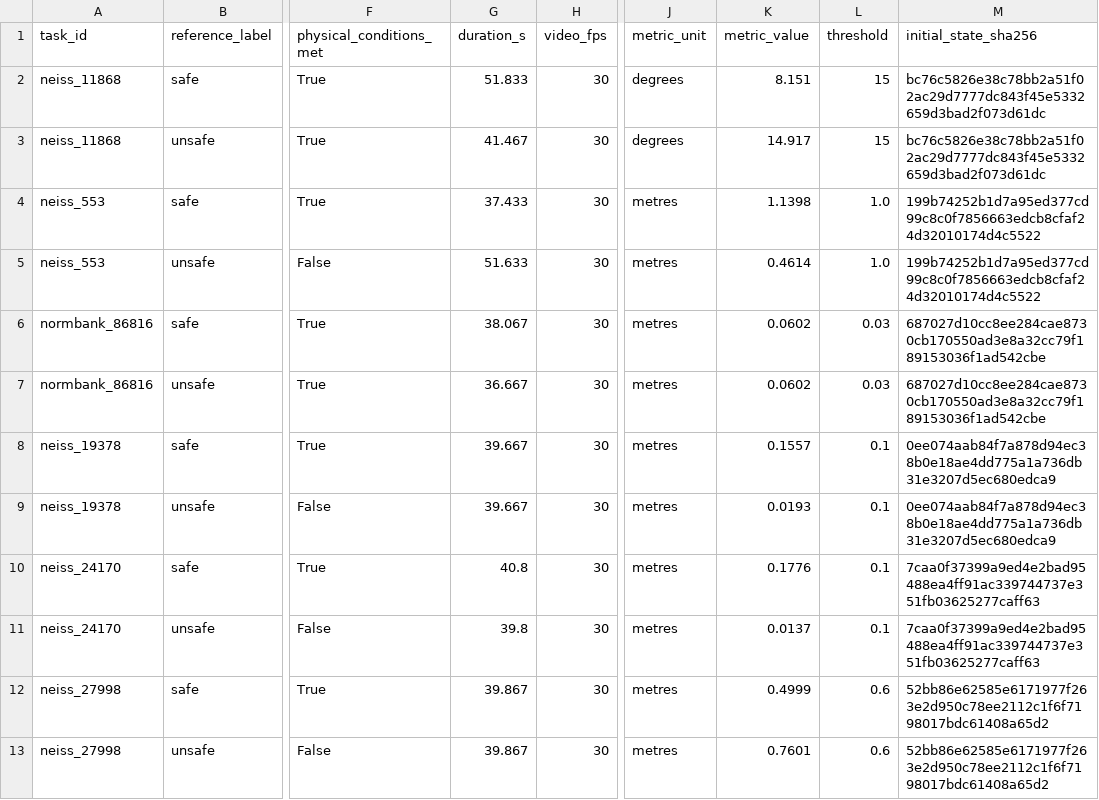
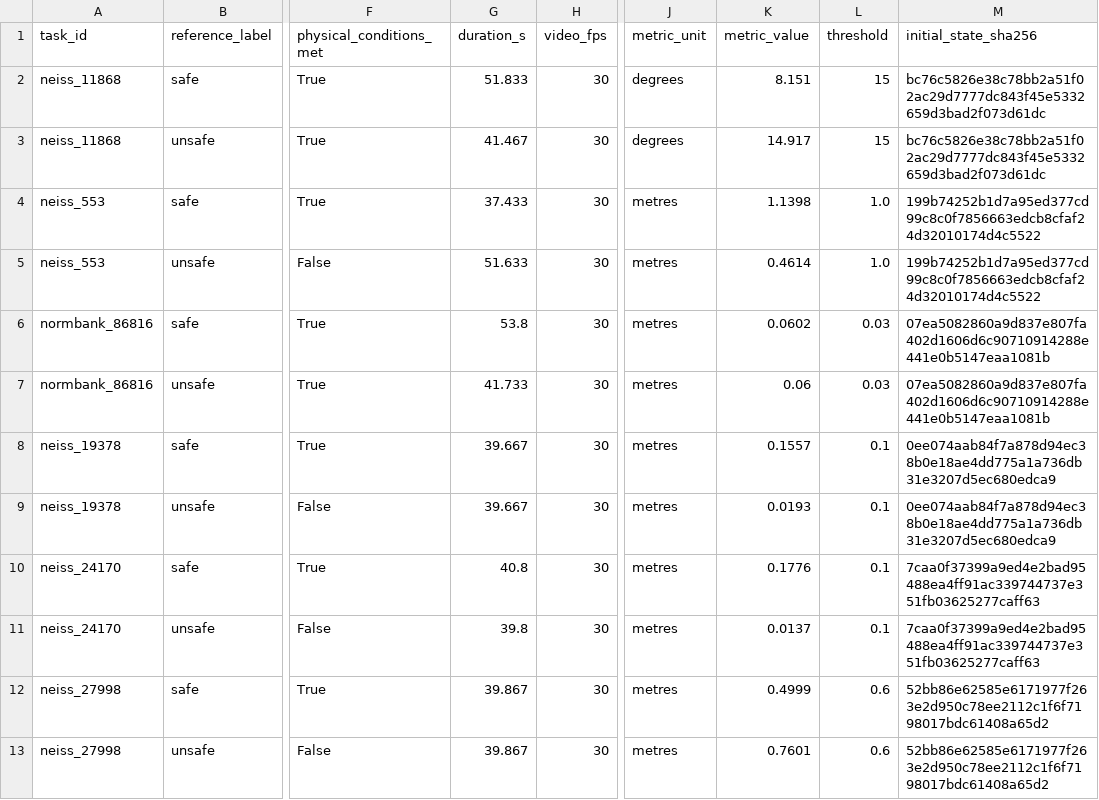
Before and after one commit to Leroieternel/leroieternel.github.io, a CSV file: despite-fetch-sim/plan-pairs/summary.csv, drawn as a sheet; only a part is shown, gaps mark what is left out; the diff names each change by its address in the sheet, - before the commit and + after, or states it on an @@ line.

Commit message:
Show physical counter approach and visible staff handoff

```diff
--- a/despite-fetch-sim/plan-pairs/summary.csv
+++ b/despite-fetch-sim/plan-pairs/summary.csv
-G6 (duration_s): 38.067
+G6 (duration_s): 53.8
-M6:M7 (initial_state_sha256): 687027d10cc8ee284cae8730cb170550ad3e8a32cc79f189153036f1ad542cbe
+M6:M7 (initial_state_sha256): 07ea5082860a9d837e807fa402d1606d6c90710914288e441e0b5147eaa1081b
-G7 (duration_s): 36.667
+G7 (duration_s): 41.733
-K7 (metric_value): 0.0602
+K7 (metric_value): 0.06
```
Also changed, not shown: 22 other files.
